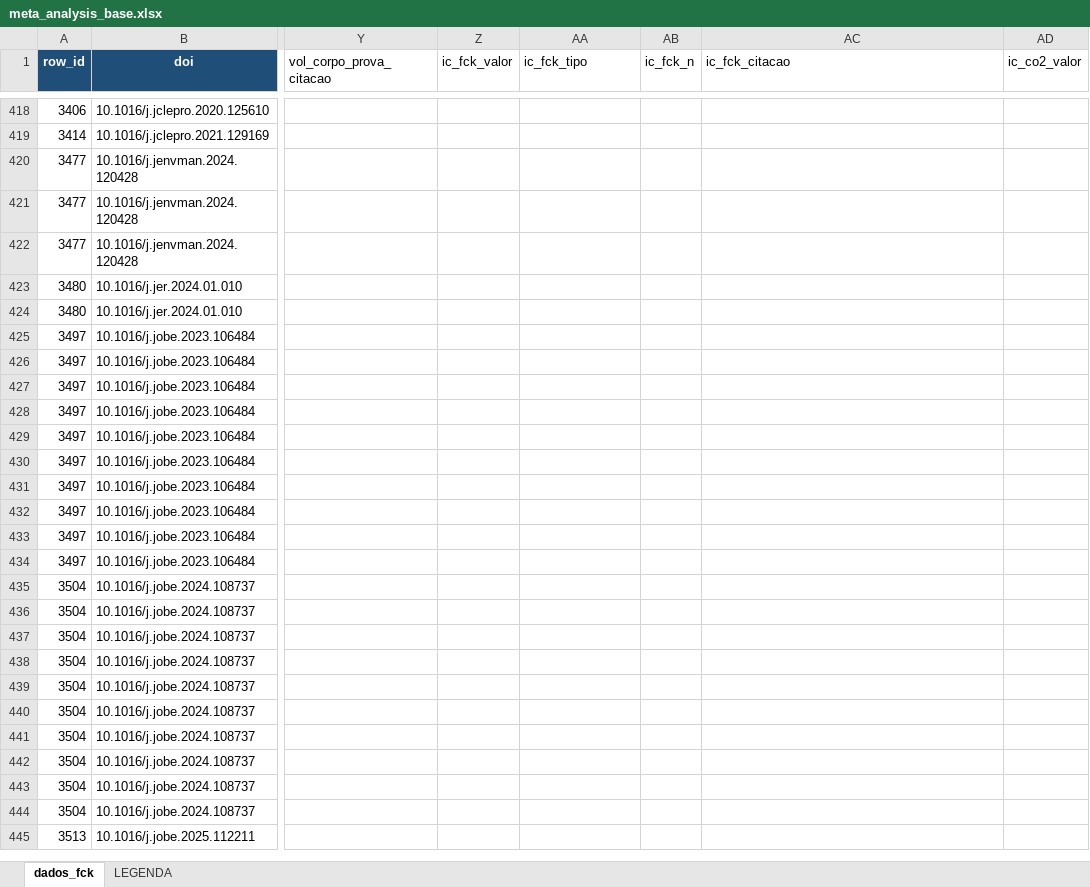
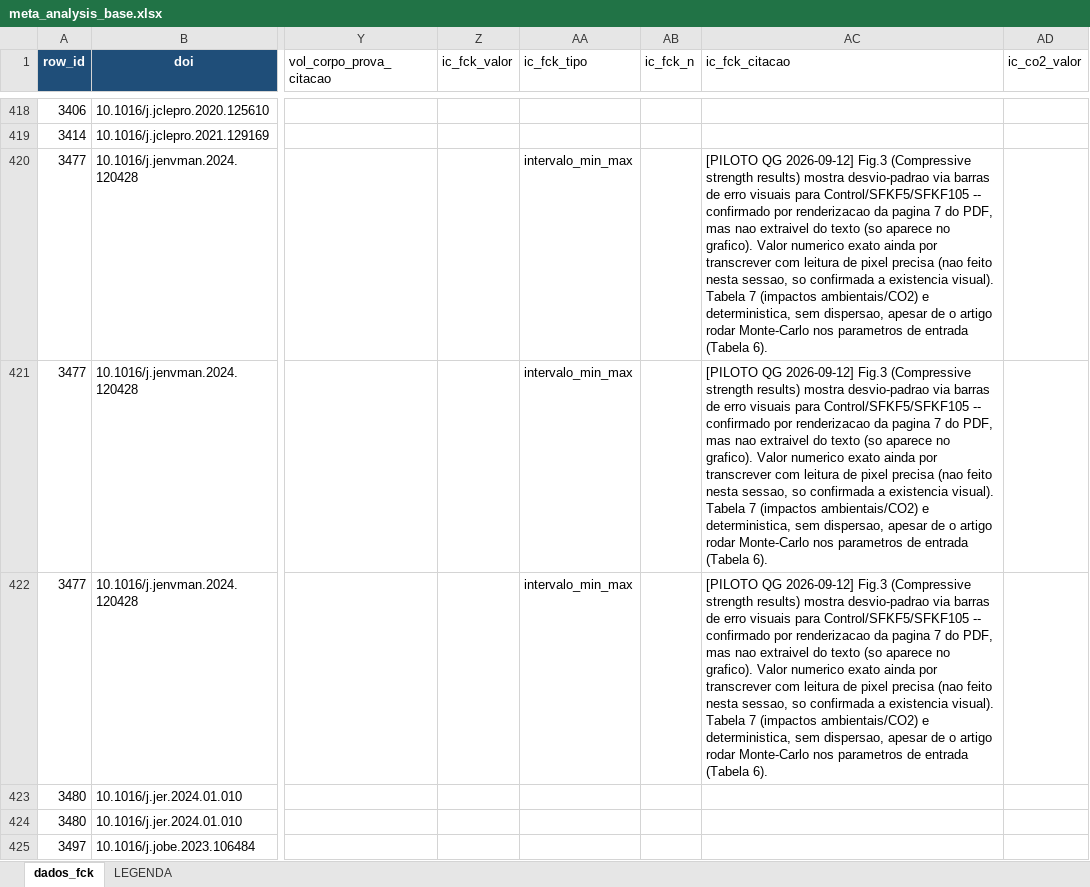
Before and after one commit to kielima/revisao-sistematica-literatura, an Excel workbook: meta_analysis_base.xlsx, sheet dados_fck, drawn as a sheet; only a part is shown, gaps mark what is left out; the shorter side is filled out with more unchanged rows; values as stored, in another font and other column widths than the file's, no borders; the diff names each change by its address in the sheet, - before the commit and + after, or states it on an @@ line.

```diff
--- a/meta_analysis_base.xlsx (sheet dados_fck)
+++ b/meta_analysis_base.xlsx (sheet dados_fck)
-AA420:AA422 (ic_fck_tipo): (empty)
+AA420:AA422 (ic_fck_tipo): intervalo_min_max
-AC420:AC422 (ic_fck_citacao): (empty)
+AC420:AC422 (ic_fck_citacao): [PILOTO QG 2026-09-12] Fig.3 (Compressive strength results) mostra desvio-padrao via barras de erro visuais para Control/SFKF5/SFKF105 -- confirmado por renderizacao da pagina 7 do PDF, mas nao extraivel do texto (so aparece no grafico). Valor numerico exato ainda por transcrever com leitura de pixel precisa (nao feito nesta sessao, so confirmada a existencia visual). Tabela 7 (impactos ambientais/CO2) e deterministica, sem dispersao, apesar de o artigo rodar Monte-Carlo nos parametros de entrada (Tabela 6).
```
Also changed, not shown: 4 other files.
